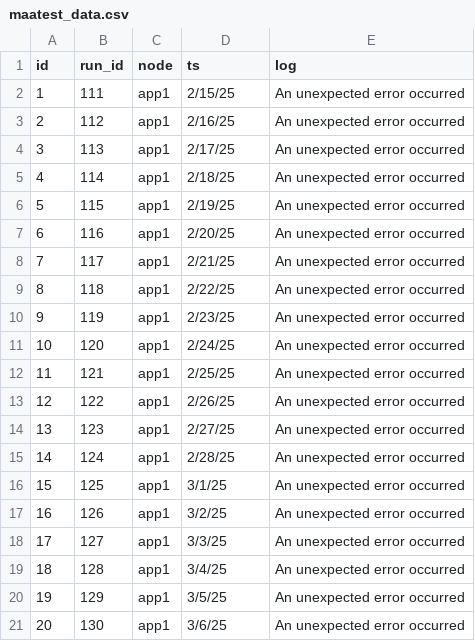
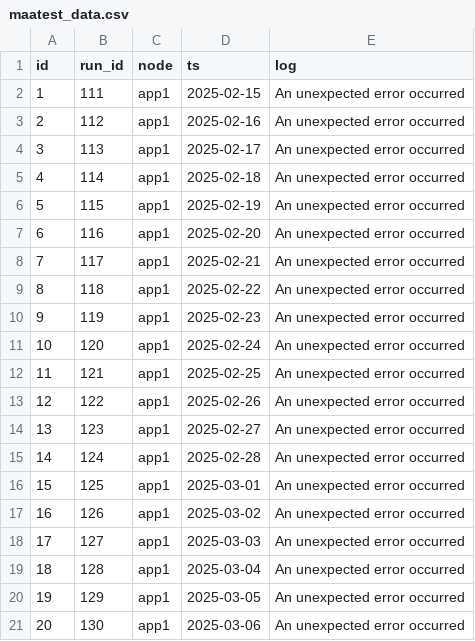
Before and after one commit to renagranat/data-samples, a CSV file: maatest_data.csv, drawn as a sheet.

Commit message:
Add files via upload

```diff
--- a/maatest_data.csv
+++ b/maatest_data.csv
@@ -1,21 +1,21 @@
 id,run_id,node,ts,log
-1,111,app1,2/15/25,An unexpected error occurred
-2,112,app1,2/16/25,An unexpected error occurred
-3,113,app1,2/17/25,An unexpected error occurred
-4,114,app1,2/18/25,An unexpected error occurred
-5,115,app1,2/19/25,An unexpected error occurred
-6,116,app1,2/20/25,An unexpected error occurred
-7,117,app1,2/21/25,An unexpected error occurred
-8,118,app1,2/22/25,An unexpected error occurred
-9,119,app1,2/23/25,An unexpected error occurred
-10,120,app1,2/24/25,An unexpected error occurred
-11,121,app1,2/25/25,An unexpected error occurred
-12,122,app1,2/26/25,An unexpected error occurred
-13,123,app1,2/27/25,An unexpected error occurred
-14,124,app1,2/28/25,An unexpected error occurred
-15,125,app1,3/1/25,An unexpected error occurred
-16,126,app1,3/2/25,An unexpected error occurred
-17,127,app1,3/3/25,An unexpected error occurred
-18,128,app1,3/4/25,An unexpected error occurred
-19,129,app1,3/5/25,An unexpected error occurred
-20,130,app1,3/6/25,An unexpected error occurred
+1,111,app1,2025-02-15,An unexpected error occurred
+2,112,app1,2025-02-16,An unexpected error occurred
+3,113,app1,2025-02-17,An unexpected error occurred
+4,114,app1,2025-02-18,An unexpected error occurred
+5,115,app1,2025-02-19,An unexpected error occurred
+6,116,app1,2025-02-20,An unexpected error occurred
+7,117,app1,2025-02-21,An unexpected error occurred
+8,118,app1,2025-02-22,An unexpected error occurred
+9,119,app1,2025-02-23,An unexpected error occurred
+10,120,app1,2025-02-24,An unexpected error occurred
+11,121,app1,2025-02-25,An unexpected error occurred
+12,122,app1,2025-02-26,An unexpected error occurred
+13,123,app1,2025-02-27,An unexpected error occurred
+14,124,app1,2025-02-28,An unexpected error occurred
+15,125,app1,2025-03-01,An unexpected error occurred
+16,126,app1,2025-03-02,An unexpected error occurred
+17,127,app1,2025-03-03,An unexpected error occurred
+18,128,app1,2025-03-04,An unexpected error occurred
+19,129,app1,2025-03-05,An unexpected error occurred
+20,130,app1,2025-03-06,An unexpected error occurred
```
